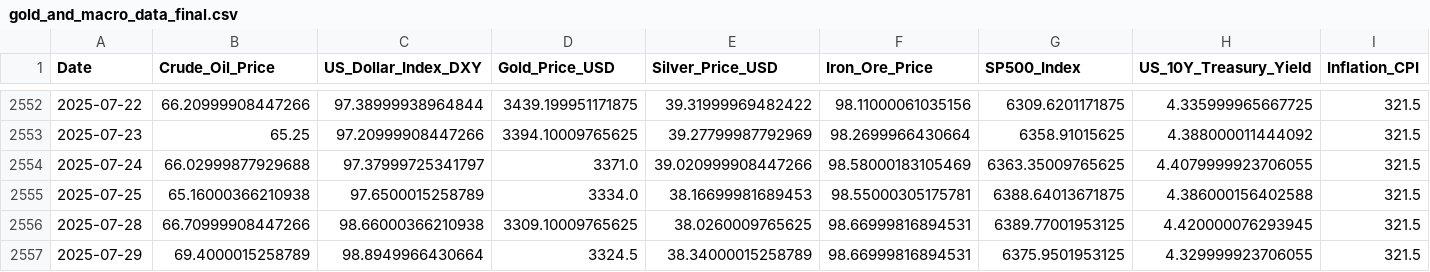
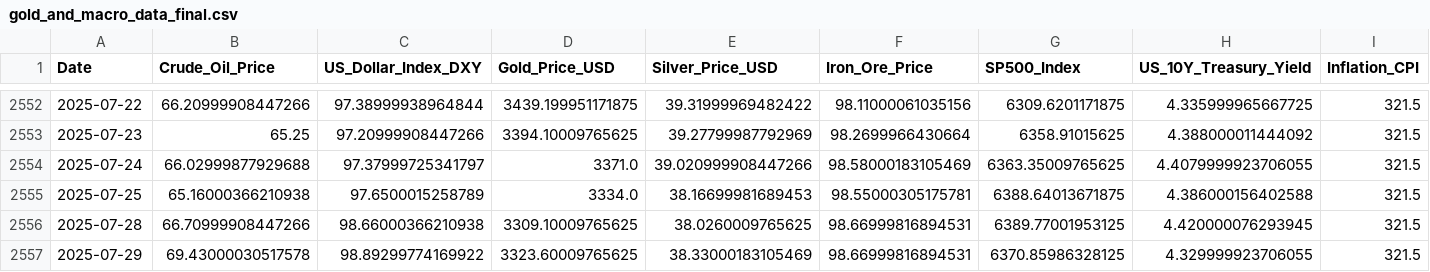
Before and after one commit to Kanisorn001/Project, a CSV file: gold_and_macro_data_final.csv, drawn as a sheet; only a part is shown, gaps mark what is left out.

```diff
--- a/gold_and_macro_data_final.csv
+++ b/gold_and_macro_data_final.csv
@@ -2556,2 +2556,2 @@ Date,Crude_Oil_Price,US_Dollar_Index_DXY,Gold_Price_USD,Silver_Price_USD,Iron_Or
 2025-07-28,66.70999908447266,98.66000366210938,3309.10009765625,38.0260009765625,98.66999816894531,6389.77001953125,4.420000076293945,321.5
-2025-07-29,69.4000015258789,98.8949966430664,3324.5,38.34000015258789,98.66999816894531,6375.9501953125,4.329999923706055,321.5
+2025-07-29,69.43000030517578,98.89299774169922,3323.60009765625,38.33000183105469,98.66999816894531,6370.85986328125,4.329999923706055,321.5
```
